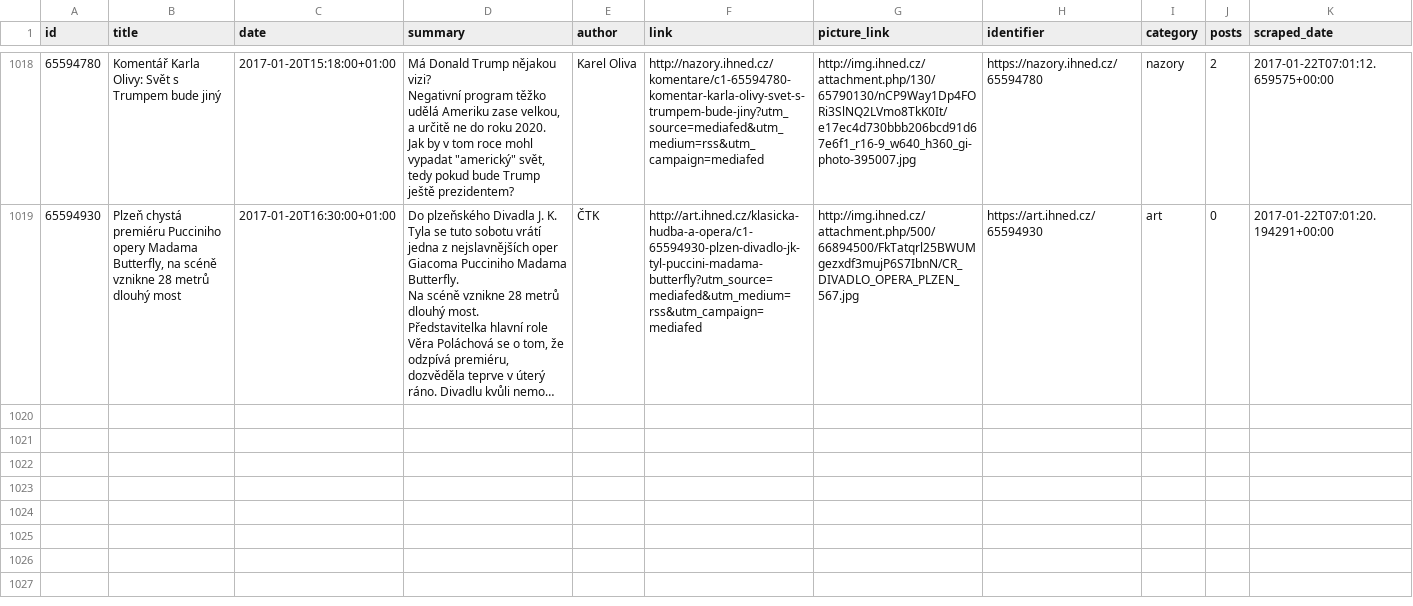
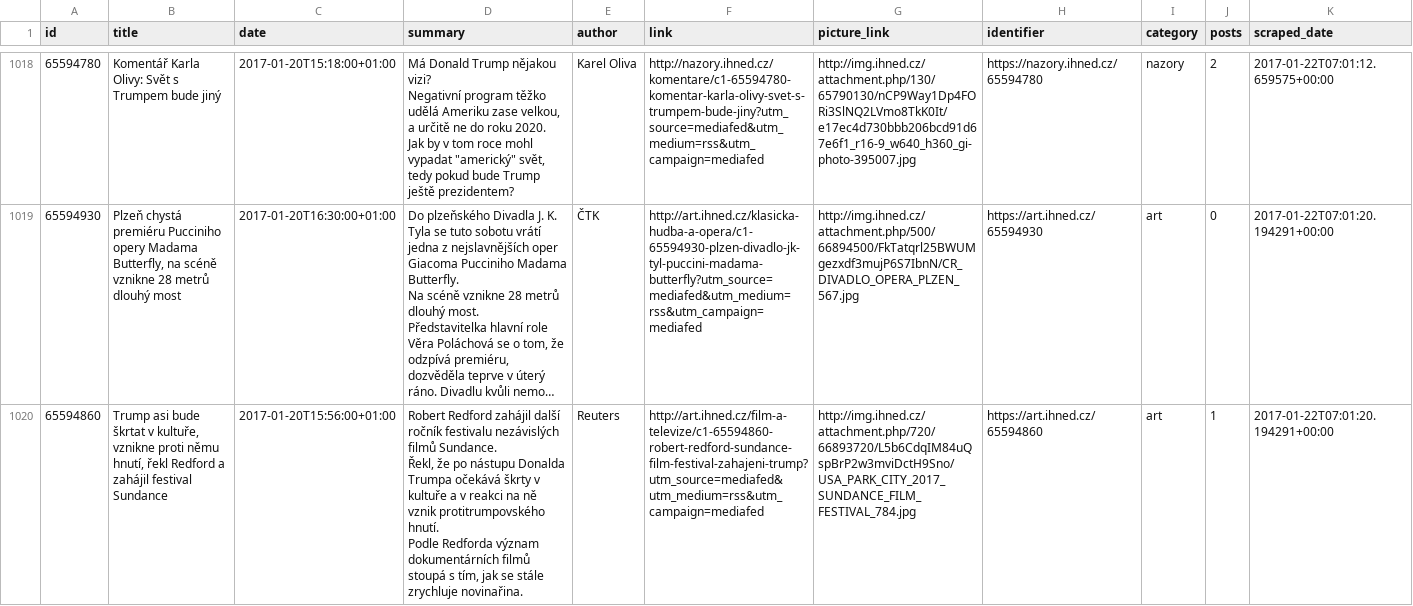
Before and after one commit to michalskop/media-scrapers, a CSV file: ihned.cz/data/articles.csv, drawn as a sheet; only a part is shown, gaps mark what is left out; long unchanged cells end in …; ↵ is a line break in a cell; the diff covers the shown part only; the diff names each change by its address in the sheet, - before the commit and + after, or states it on an @@ line.

Commit message:
happily updating ihned 7 articles, 17 posts, 2 likes

```diff
--- a/ihned.cz/data/articles.csv
+++ b/ihned.cz/data/articles.csv
+row 1020: 65594860 | Trump asi bude škrtat v kultuře, vznikne proti němu hnutí, řekl Redford a zahájil festival Sundance | 2017-01-20T15:56:00+01:00 | Robert Redford zahájil další ročník festivalu nezávislých filmů Sundance. ↵ Řekl, že po nástupu Donalda Trumpa očekává škrty v kultuře a v reakci na ně vznik protitrumpovského hnutí. ↵ Podle Redforda význam dokumentárních filmů stoupá s tím, jak se stále zrychluje novinařina. | Reuters | http://art.ihned.cz/film-a-televize/c1-65594860-robert-redford-sundance-film-festival-zahajeni-trump?utm_source=mediafed&utm_medium=rss&utm_campaign=mediafed | http://img.ihned.cz/attachment.php/720/66893720/L5b6CdqIM84uQspBrP2w3mviDctH9Sno/USA_PARK_CITY_2017_SUNDANCE_FILM_FESTIVAL_784.jpg | https://art.ihned.cz/65594860 | art | 1 | 2017-01-22T07:01:20.194291+00:00
```
Also changed, not shown: 1 added row elsewhere in this file, ihned.cz/data/likes.csv, 1 other file.
